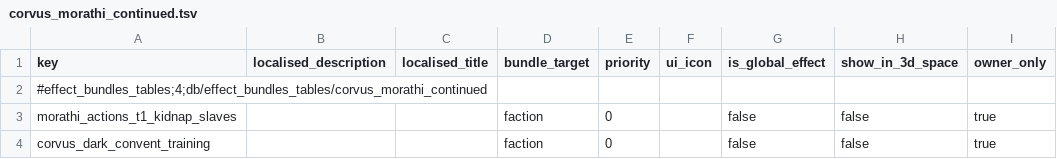
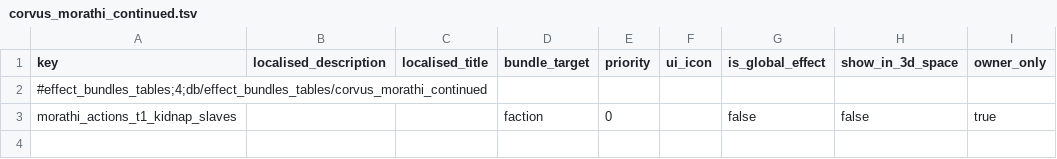
Before and after one commit to Corvus707/Morathi-Dark-Convent-Mod, a TSV file: db/effect_bundles_tables/corvus_morathi_continued.tsv, drawn as a sheet; the diff names each change by its address in the sheet, - before the commit and + after, or states it on an @@ line.

```diff
--- a/db/effect_bundles_tables/corvus_morathi_continued.tsv
+++ b/db/effect_bundles_tables/corvus_morathi_continued.tsv
-row 4: corvus_dark_convent_training |  |  | faction | 0 |  | false | false | true
```
Also changed, not shown: db/character_training_dilemma_choices_tables/corvus_morathi.tsv, db/character_training_dilemmas_tables/corvus_morathi.tsv, 37 other files.
